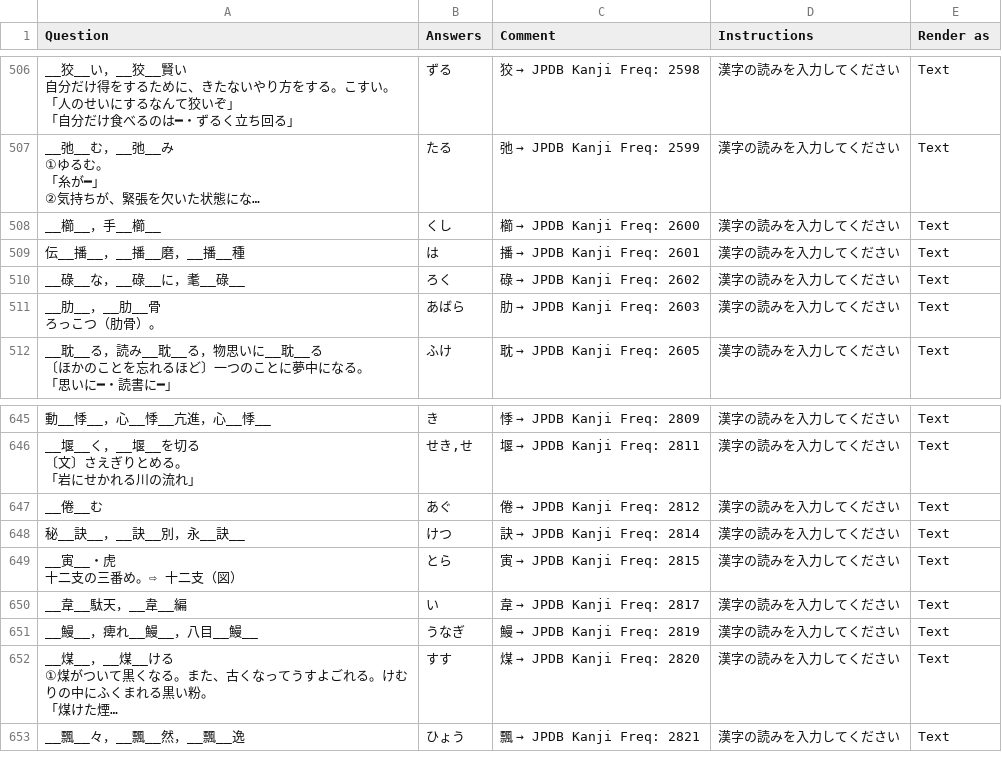
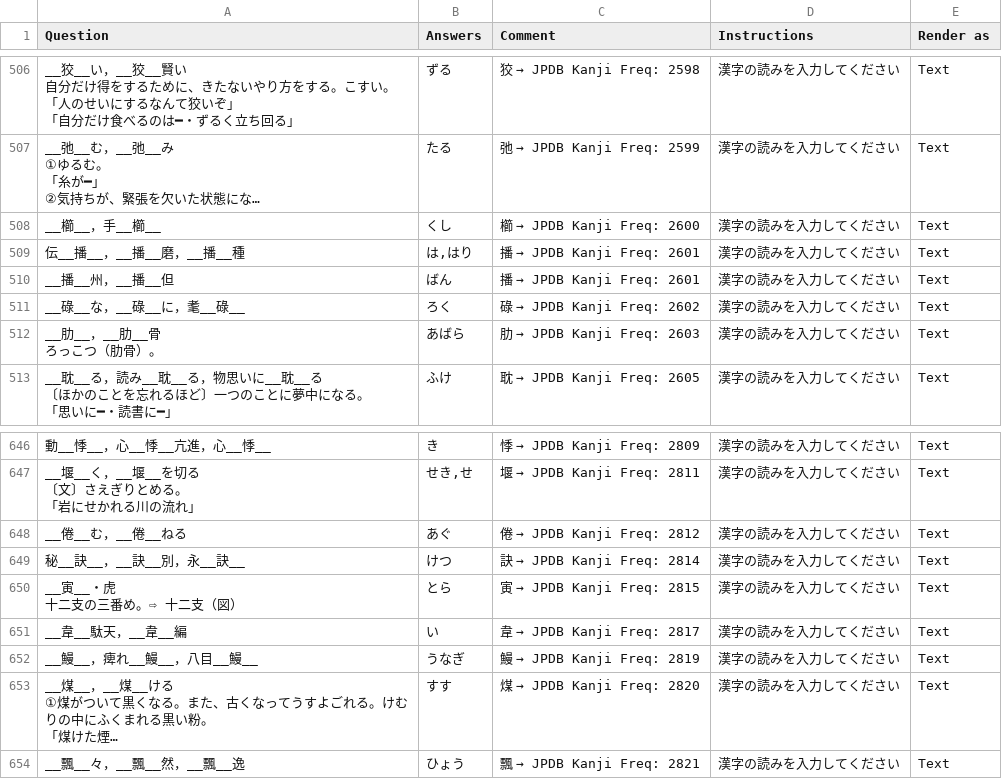
Before and after one commit to SalwynnJP/YomitanQuest, a CSV file: decks/表外その1.csv, drawn as a sheet; only a part is shown, gaps mark what is left out; long unchanged cells end in …; addresses are those after the commit; the diff names each change by its address in the sheet, - before the commit and + after, or states it on an @@ line.

Commit message:
Update entries in 表外その1.csv

```diff
--- a/decks/表外その1.csv
+++ b/decks/表外その1.csv
-B509 (Answers): は
+B509 (Answers): は,はり
+row 510: __播__州，__播__但 | ばん | 播 → JPDB Kanji Freq: 2601 | 漢字の読みを入力してください | Text
-A648 (Question): __倦__む
+A648 (Question): __倦__む，__倦__ねる
```
